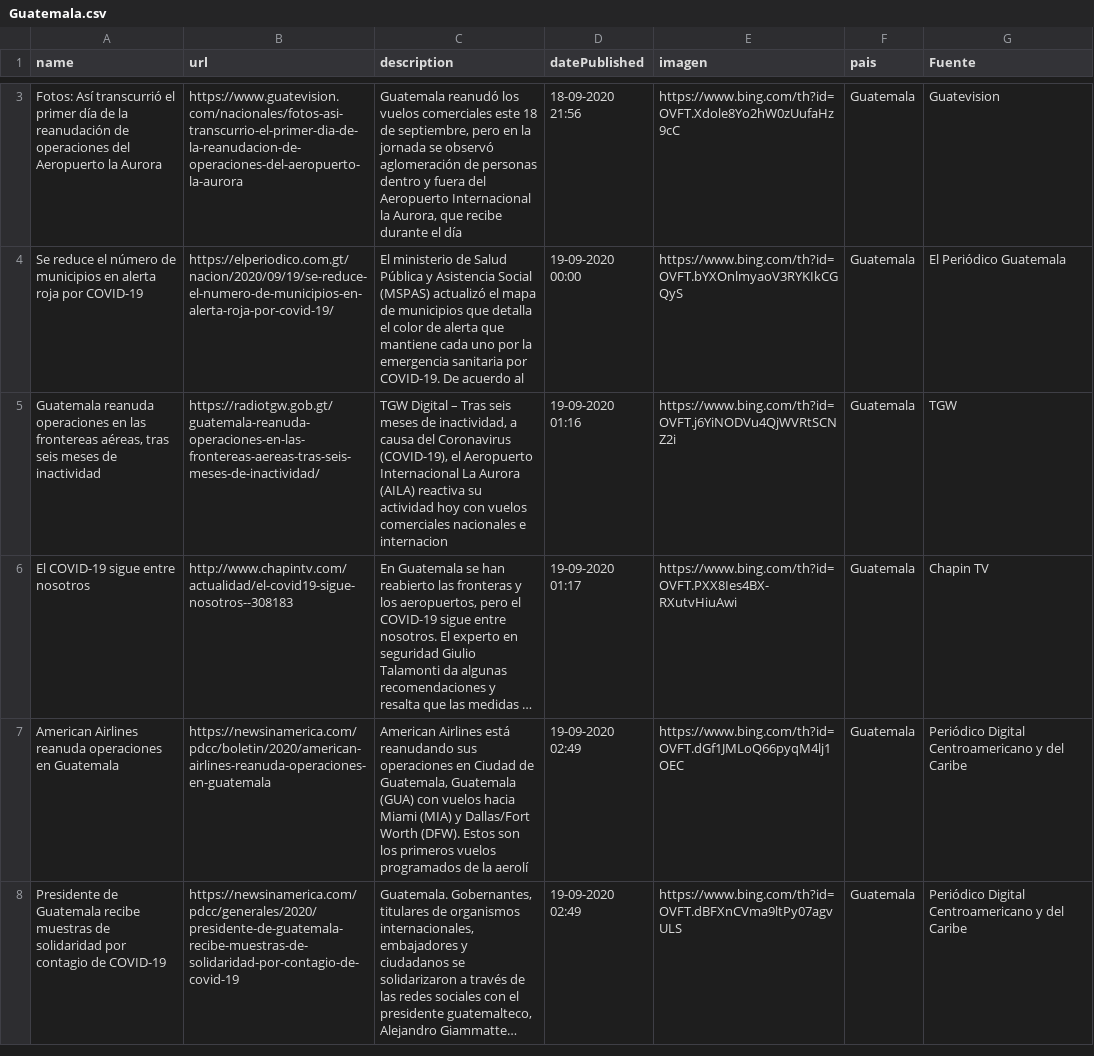
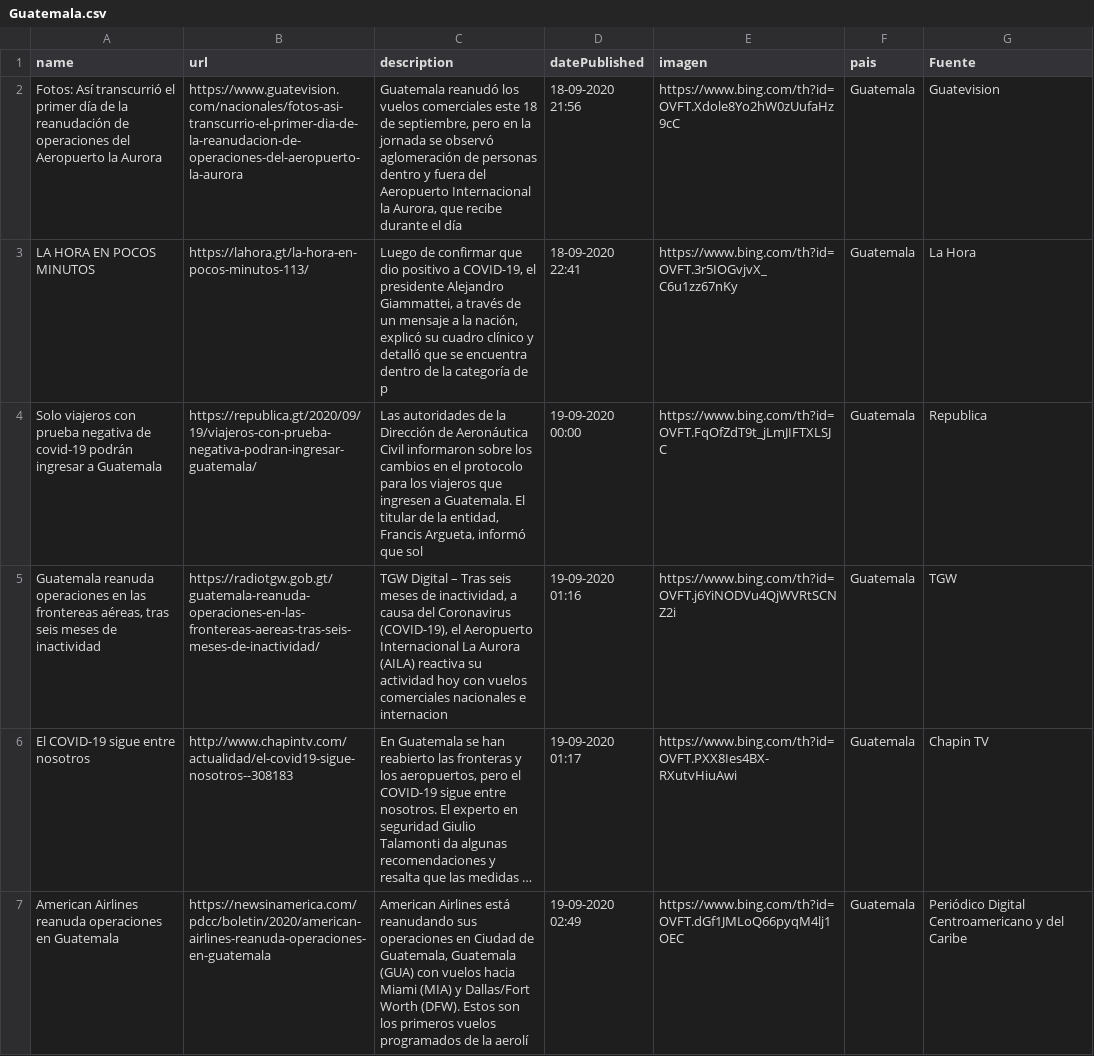
Before and after one commit to Sud-Austral/Datos_Guatemala, a CSV file: bing/news/Guatemala.csv, drawn as a sheet; only a part is shown, gaps mark what is left out; the shorter side is filled out with more unchanged rows; long unchanged cells end in …; the diff covers the shown part only; the diff names each change by its address in the sheet, - before the commit and + after, or states it on an @@ line.

```diff
--- a/bing/news/Guatemala.csv
+++ b/bing/news/Guatemala.csv
+row 3: LA HORA EN POCOS MINUTOS | https://lahora.gt/la-hora-en-pocos-minutos-113/ | Luego de confirmar que dio positivo a COVID-19, el presidente Alejandro Giammattei, a través de un mensaje a la nación, explicó su cuadro clínico y detalló que se encuentra dentro de la categoría de p | 18-09-2020 22:41 | https://www.bing.com/th?id=OVFT.3r5IOGvjvX_C6u1zz67nKy | Guatemala | La Hora
-A4 (name): Se reduce el número de municipios en alerta roja por COVID-19
+A4 (name): Solo viajeros con prueba negativa de covid-19 podrán ingresar a Guatemala
-B4 (url): https://elperiodico.com.gt/nacion/2020/09/19/se-reduce-el-numero-de-municipios-en-alerta-roja-por-covid-19/
+B4 (url): https://republica.gt/2020/09/19/viajeros-con-prueba-negativa-podran-ingresar-guatemala/
-C4 (description): El ministerio de Salud Pública y Asistencia Social (MSPAS) actualizó el mapa de municipios que detalla el color de alerta que mantiene cada uno por la emergencia sanitaria por COVID-19. De acuerdo al
+C4 (description): Las autoridades de la Dirección de Aeronáutica Civil informaron sobre los cambios en el protocolo para los viajeros que ingresen a Guatemala. El titular de la entidad, Francis Argueta, informó que sol
-E4 (imagen): https://www.bing.com/th?id=OVFT.bYXOnlmyaoV3RYKIkCGQyS
+E4 (imagen): https://www.bing.com/th?id=OVFT.FqOfZdT9t_jLmJIFTXLSJC
-G4 (Fuente): El Periódico Guatemala
+G4 (Fuente): Republica
```
Also changed, not shown: 1 added row, 3 removed rows and 5 edited cells elsewhere in this file, Twitter/Tweet.csv.
